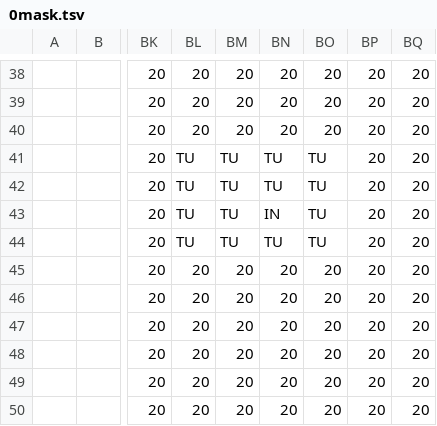
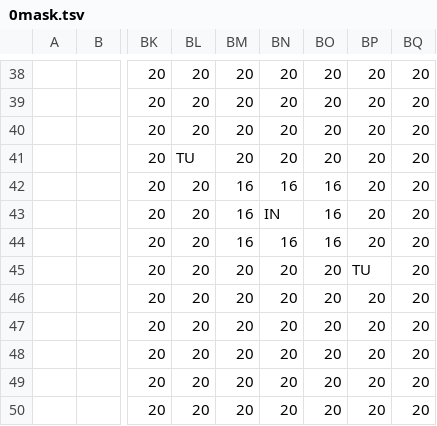
Before and after one commit to dctucker/nimarble, a TSV file: assets/levels/0mask.tsv, drawn as a sheet; only a part is shown, gaps mark what is left out; the diff names each change by its address in the sheet, - before the commit and + after, or states it on an @@ line.

```diff
--- a/assets/levels/0mask.tsv
+++ b/assets/levels/0mask.tsv
-BM41: TU
+BM41: 20
-BN41: TU
+BN41: 20
-BO41: TU
+BO41: 20
-BL42:BL44: TU
+BL42:BL44: 20
-BM42:BM44: TU
+BM42:BM44: 16
-BN42: TU
+BN42: 16
-BO42:BO44: TU
+BO42:BO44: 16
-BN44: TU
+BN44: 16
-BP45: 20
+BP45: TU
```
Also changed, not shown: 7 other files.
